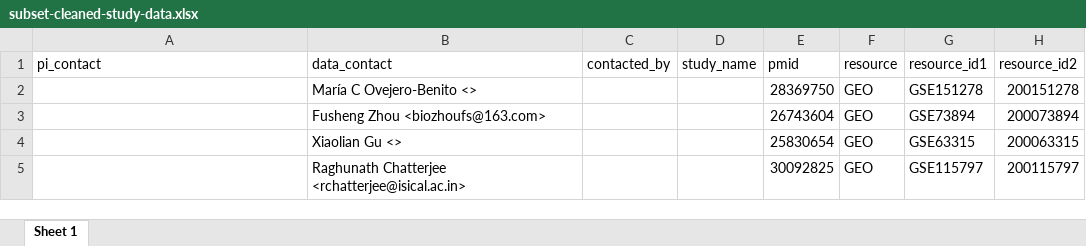
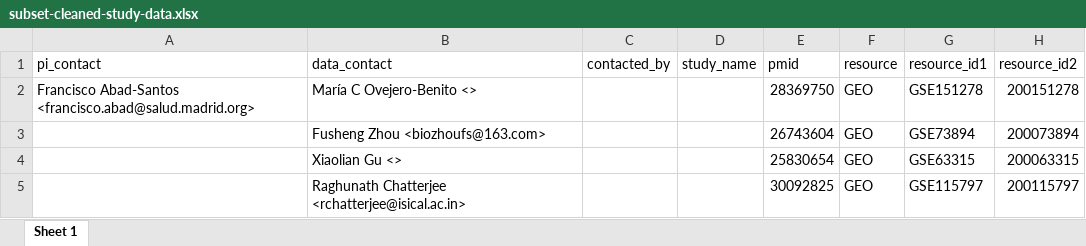
Before and after one commit to thomasbattram/biomap-public-data-extraction, an Excel workbook: data/subset-cleaned-study-data.xlsx, sheet Sheet 1, drawn as a sheet; only a part is shown; values as stored, in another font and other column widths than the file's, no borders; the diff names each change by its address in the sheet, - before the commit and + after, or states it on an @@ line.

Commit message:
updated

```diff
--- a/data/subset-cleaned-study-data.xlsx (sheet Sheet 1)
+++ b/data/subset-cleaned-study-data.xlsx (sheet Sheet 1)
-A2 (pi_contact): (empty)
+A2 (pi_contact): Francisco Abad-Santos <francisco.abad@salud.madrid.org>
```
